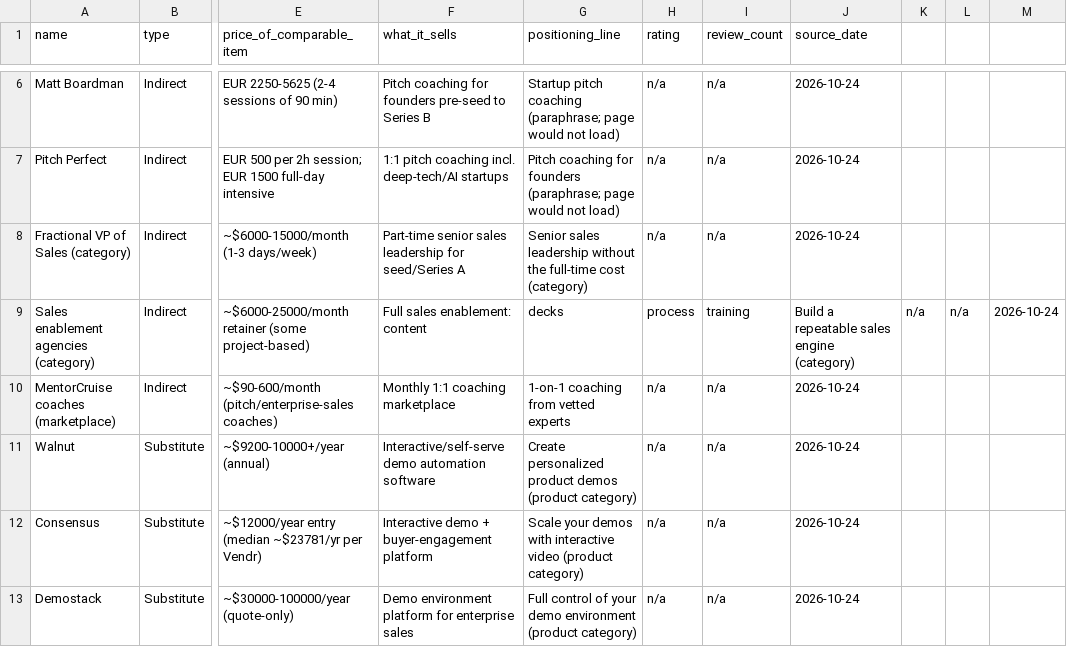
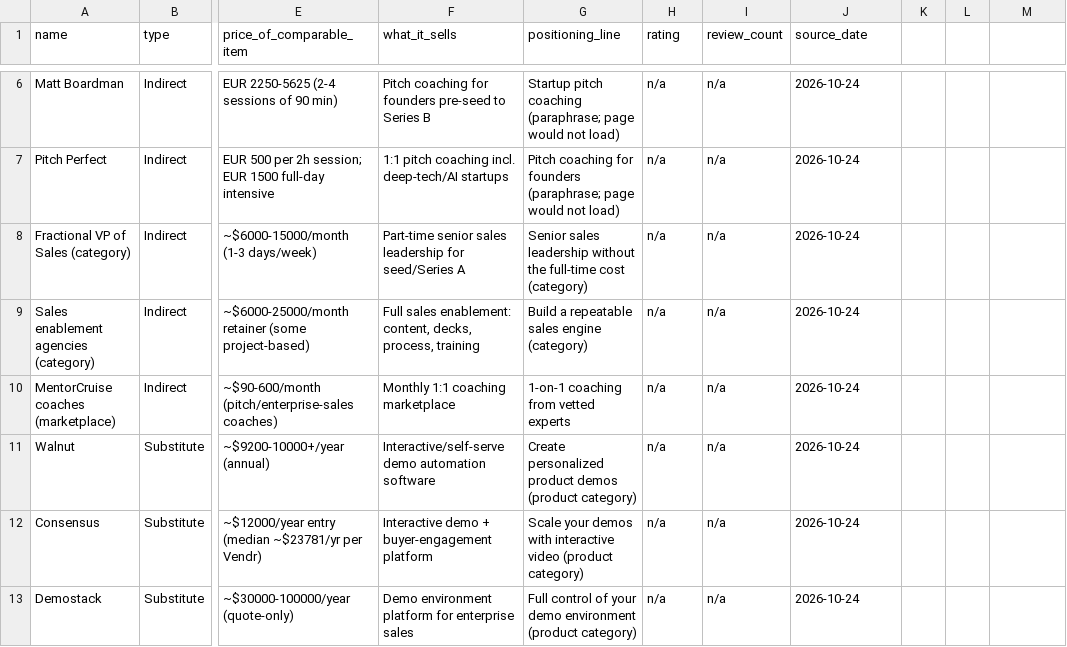
Before and after one commit to rafitacarrallo-wq/Founder-Board, a CSV file: founder/competitors.csv, drawn as a sheet; only a part is shown, gaps mark what is left out; the diff names each change by its address in the sheet, - before the commit and + after, or states it on an @@ line.

```diff
--- a/founder/competitors.csv
+++ b/founder/competitors.csv
-F9 (what_it_sells): Full sales enablement: content
+F9 (what_it_sells): Full sales enablement: content, decks, process, training
-G9 (positioning_line): decks
+G9 (positioning_line): Build a repeatable sales engine (category)
-H9 (rating): process
+H9 (rating): n/a
-I9 (review_count): training
+I9 (review_count): n/a
-J9 (source_date): Build a repeatable sales engine (category)
+J9 (source_date): 2026-10-24
-K9: n/a
+K9: (empty)
-L9: n/a
+L9: (empty)
-M9: 2026-10-24
+M9: (empty)
```
